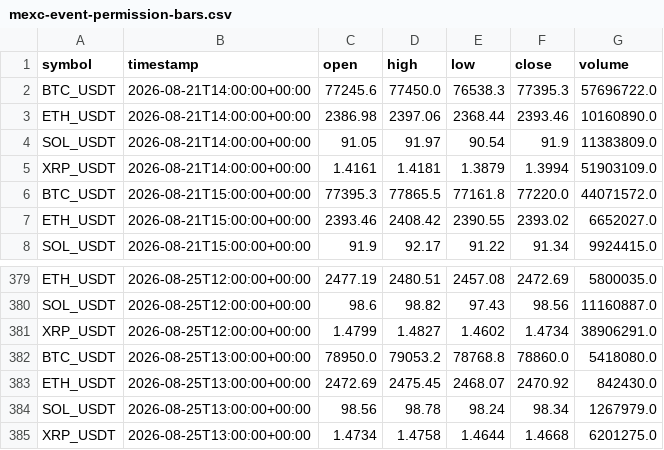
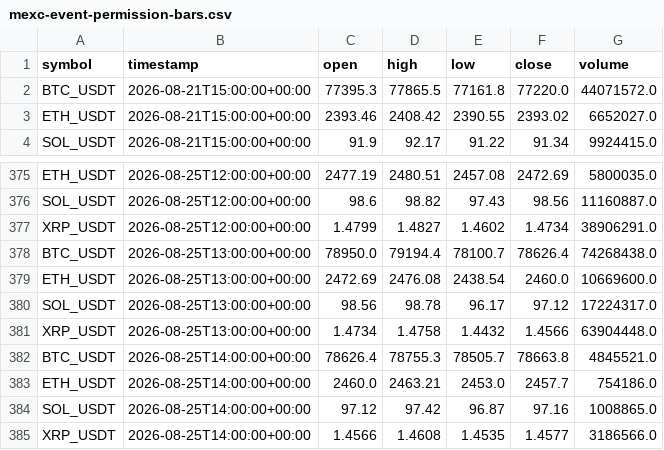
Before and after one commit to crypto-hypothesis-lab/crypto-simulator, a CSV file: data/paper-event/mexc-event-permission-bars.csv, drawn as a sheet; only a part is shown, gaps mark what is left out.

```diff
--- a/data/paper-event/mexc-event-permission-bars.csv
+++ b/data/paper-event/mexc-event-permission-bars.csv
@@ -1,6 +1,2 @@
 symbol,timestamp,open,high,low,close,volume
-BTC_USDT,2026-08-21T14:00:00+00:00,77245.6,77450.0,76538.3,77395.3,57696722.0
-ETH_USDT,2026-08-21T14:00:00+00:00,2386.98,2397.06,2368.44,2393.46,10160890.0
-SOL_USDT,2026-08-21T14:00:00+00:00,91.05,91.97,90.54,91.9,11383809.0
-XRP_USDT,2026-08-21T14:00:00+00:00,1.4161,1.4181,1.3879,1.3994,51903109.0
 BTC_USDT,2026-08-21T15:00:00+00:00,77395.3,77865.5,77161.8,77220.0,44071572.0
@@ -381,5 +377,9 @@ SOL_USDT,2026-08-25T12:00:00+00:00,98.6,98.82,97.43,98.56,11160887.0
 XRP_USDT,2026-08-25T12:00:00+00:00,1.4799,1.4827,1.4602,1.4734,38906291.0
-BTC_USDT,2026-08-25T13:00:00+00:00,78950.0,79053.2,78768.8,78860.0,5418080.0
-ETH_USDT,2026-08-25T13:00:00+00:00,2472.69,2475.45,2468.07,2470.92,842430.0
-SOL_USDT,2026-08-25T13:00:00+00:00,98.56,98.78,98.24,98.34,1267979.0
-XRP_USDT,2026-08-25T13:00:00+00:00,1.4734,1.4758,1.4644,1.4668,6201275.0
+BTC_USDT,2026-08-25T13:00:00+00:00,78950.0,79194.4,78100.7,78626.4,74268438.0
+ETH_USDT,2026-08-25T13:00:00+00:00,2472.69,2476.08,2438.54,2460.0,10669600.0
+SOL_USDT,2026-08-25T13:00:00+00:00,98.56,98.78,96.17,97.12,17224317.0
+XRP_USDT,2026-08-25T13:00:00+00:00,1.4734,1.4758,1.4432,1.4566,63904448.0
+BTC_USDT,2026-08-25T14:00:00+00:00,78626.4,78755.3,78505.7,78663.8,4845521.0
+ETH_USDT,2026-08-25T14:00:00+00:00,2460.0,2463.21,2453.0,2457.7,754186.0
+SOL_USDT,2026-08-25T14:00:00+00:00,97.12,97.42,96.87,97.16,1008865.0
+XRP_USDT,2026-08-25T14:00:00+00:00,1.4566,1.4608,1.4535,1.4577,3186566.0
```
Also changed, not shown: data/paper-event/bitbank-event-permission-bars.csv, data/paper-event/hyperliquid-event-permission-bars.csv, 3 other files.
